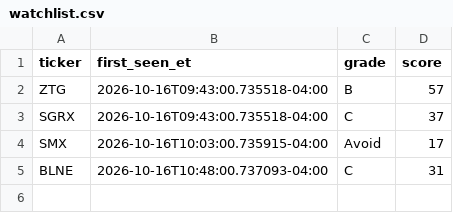
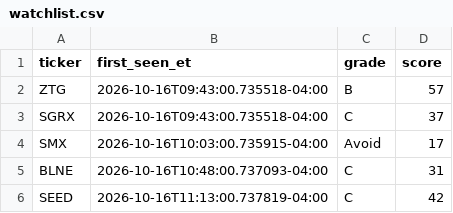
Before and after one commit to aligaam2-art/pennybot, a CSV file: journal/days/2026-10-16/watchlist.csv, drawn as a sheet.

```diff
--- a/journal/days/2026-10-16/watchlist.csv
+++ b/journal/days/2026-10-16/watchlist.csv
@@ -5 +5,2 @@ SMX,2026-10-16T10:03:00.735915-04:00,Avoid,17
 BLNE,2026-10-16T10:48:00.737093-04:00,C,31
+SEED,2026-10-16T11:13:00.737819-04:00,C,42
```
Also changed, not shown: 2 other files.
